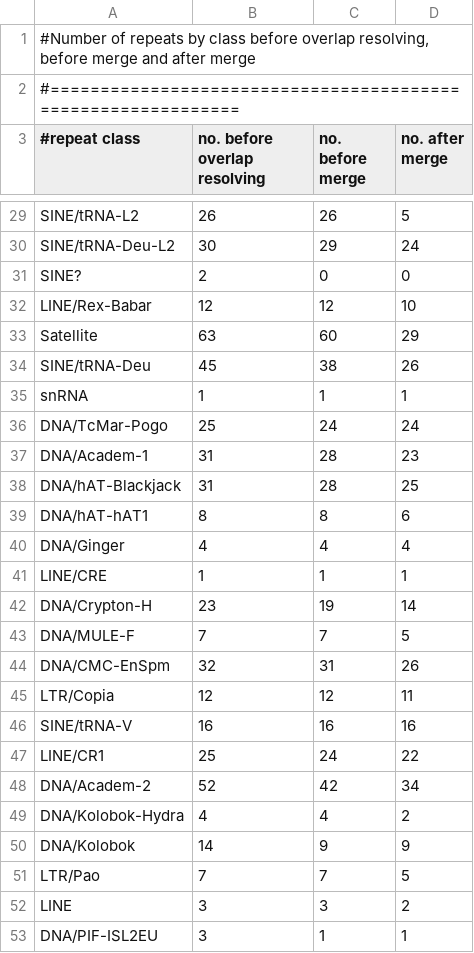
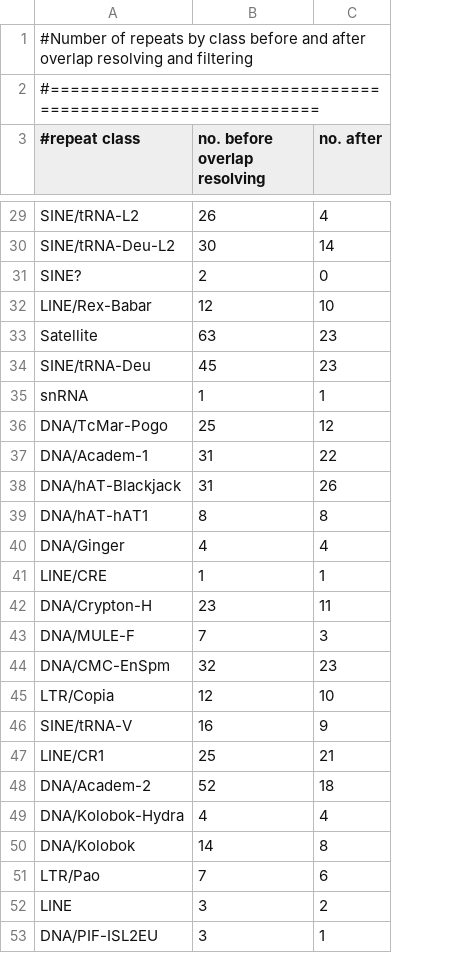
Before and after one commit to pellescholten/TEaTree, a TSV file: example/example_output.freqs.alignment.class.tsv, drawn as a sheet; only a part is shown, gaps mark what is left out; removed rows and columns are numbered as before the commit, all else as after; the diff covers the shown part only; the diff names each change by its address in the sheet, - before the commit and + after, or states it on an @@ line.

```diff
--- a/example/example_output.freqs.alignment.class.tsv
+++ b/example/example_output.freqs.alignment.class.tsv
-column C (no. before merge), rows 29-53: 26 | 29 | 0 | 12 | 60 | 38 | 1 | 24 | 28 | 28 | 8 | 4 | 1 | 19 | 7 | 31 | 12 | 16 | 24 | 42 | 4 | 9 | 7 | 3 | 1
-A1 (#repeat class): …class before overlap resolving, before merge and after merge
+A1 (#repeat class): …class before and after overlap resolving and filtering
-C3: no. after merge
+C3: no. after
-C29 (no. after): 5
+C29 (no. after): 4
-C30 (no. after): 24
+C30 (no. after): 14
-C33 (no. after): 29
+C33 (no. after): 23
-C34 (no. after): 26
+C34 (no. after): 23
-C36 (no. after): 24
+C36 (no. after): 12
-C37 (no. after): 23
+C37 (no. after): 22
-C38 (no. after): 25
+C38 (no. after): 26
-C39 (no. after): 6
+C39 (no. after): 8
-C42 (no. after): 14
+C42 (no. after): 11
-C43 (no. after): 5
+C43 (no. after): 3
-C44 (no. after): 26
+C44 (no. after): 23
-C45 (no. after): 11
+C45 (no. after): 10
-C46 (no. after): 16
+C46 (no. after): 9
-C47 (no. after): 22
+C47 (no. after): 21
-C48 (no. after): 34
+C48 (no. after): 18
-C49 (no. after): 2
+C49 (no. after): 4
-C50 (no. after): 9
+C50 (no. after): 8
-C51 (no. after): 5
+C51 (no. after): 6
```
Also changed, not shown: 30 edited cells elsewhere in this file, example/example_output.freqs.alignment.family.tsv, 7 other files.
